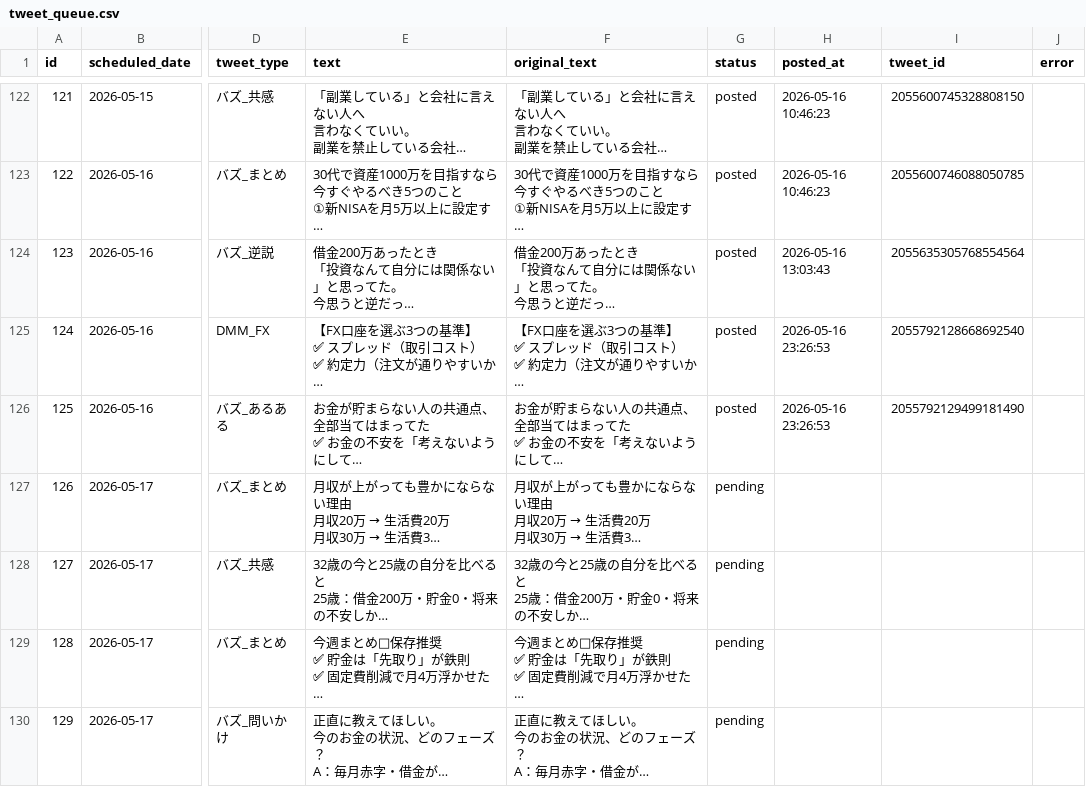
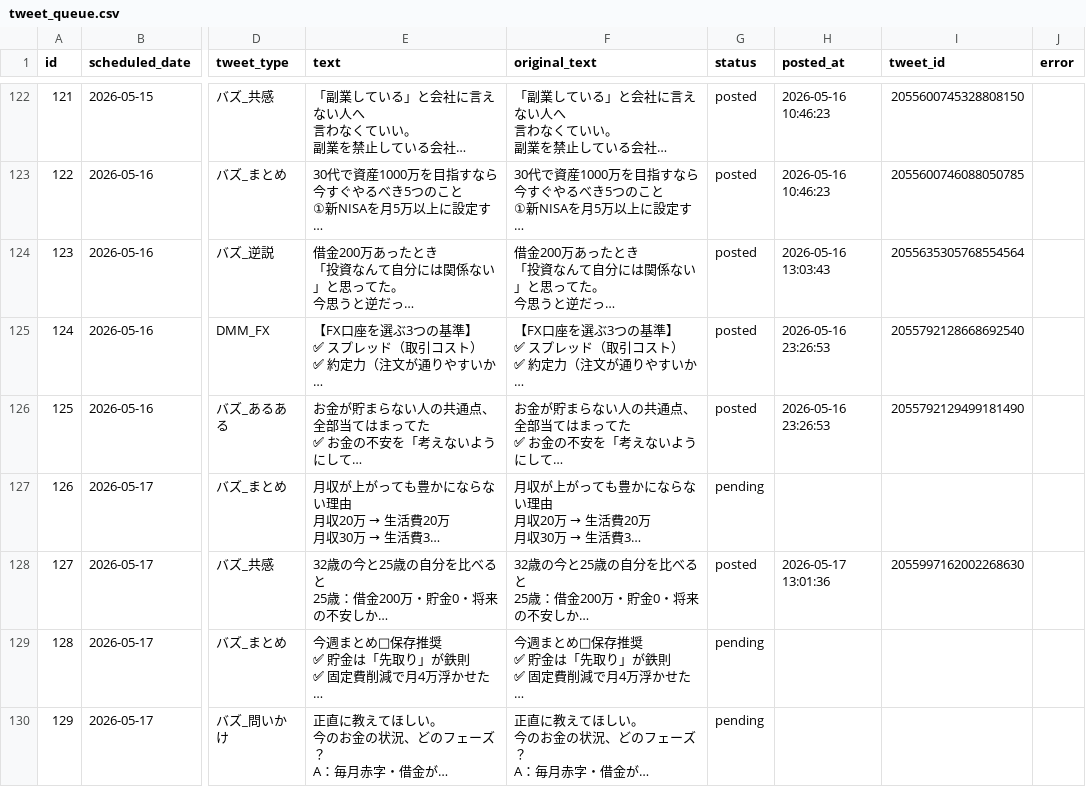
Before and after one commit to Lofikota/tsumiba-blog, a CSV file: x-automation/data/tweet_queue.csv, drawn as a sheet; only a part is shown, gaps mark what is left out; long unchanged cells end in …; the diff names each change by its address in the sheet, - before the commit and + after, or states it on an @@ line.

```diff
--- a/x-automation/data/tweet_queue.csv
+++ b/x-automation/data/tweet_queue.csv
-G128 (status): pending
+G128 (status): posted
-H128 (posted_at): (empty)
+H128 (posted_at): 2026-05-17 13:01:36
-I128 (tweet_id): (empty)
+I128 (tweet_id): 2055997162002268630
```
